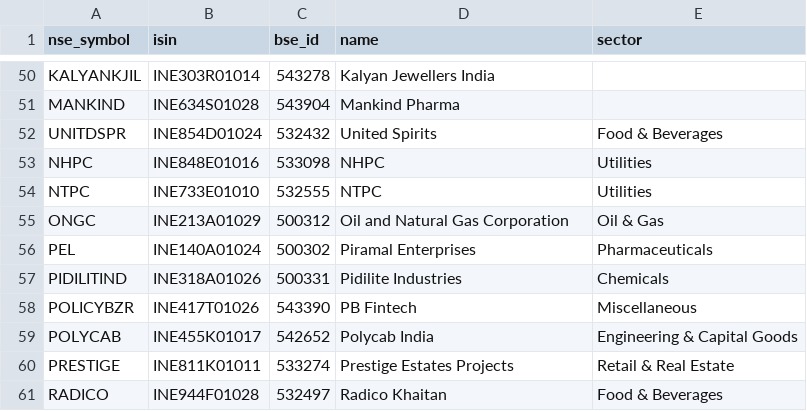
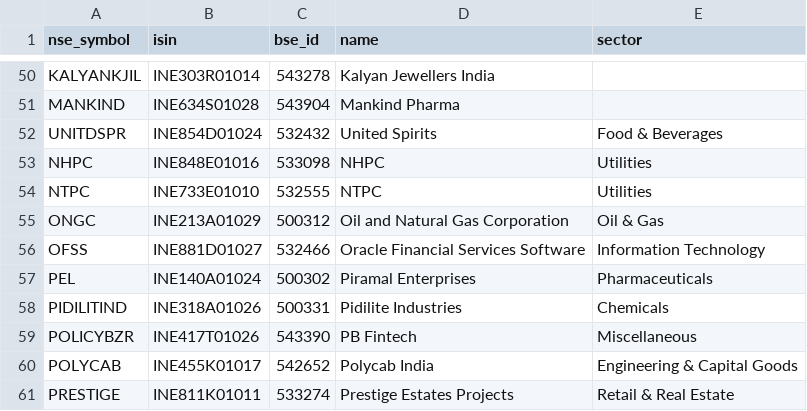
Before and after one commit to sharmaak/curated, a CSV file: curated_stocks.csv, drawn as a sheet; only a part is shown, gaps mark what is left out; the shorter side is filled out with more unchanged rows.

Commit message:
Added OFSS

```diff
--- a/curated_stocks.csv
+++ b/curated_stocks.csv
@@ -55,2 +55,3 @@ NTPC,INE733E01010,532555,NTPC,Utilities
 ONGC,INE213A01029,500312,Oil and Natural Gas Corporation,Oil & Gas
+OFSS,INE881D01027,532466,Oracle Financial Services Software,Information Technology
 PEL,INE140A01024,500302,Piramal Enterprises,Pharmaceuticals
```
